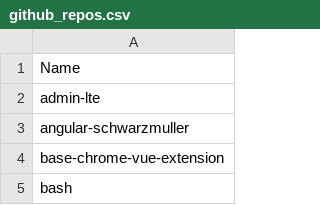
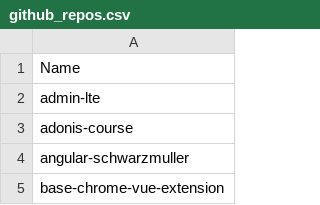
Before and after one commit to seriiserii825/py-bitbucket, a CSV file: github_repos.csv, drawn as a sheet; only a part is shown; the shorter side is filled out with more unchanged rows.

Commit message:
feat: github new repo adonis

```diff
--- a/github_repos.csv
+++ b/github_repos.csv
@@ -2,2 +2,3 @@ Name
 admin-lte
+adonis-course
 angular-schwarzmuller
```
Also changed, not shown: 2 other files.
